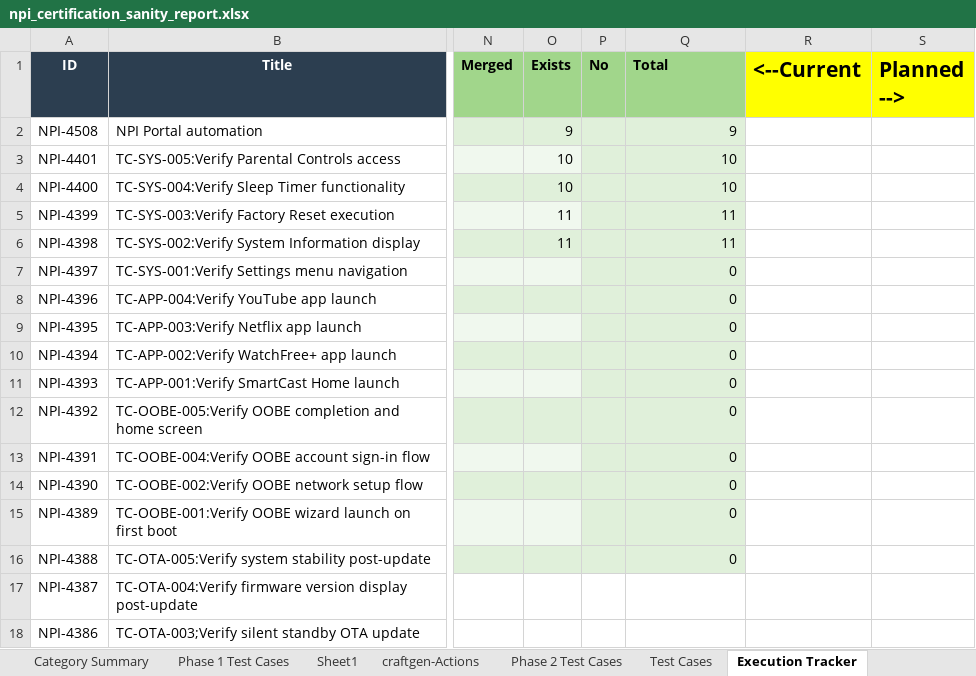
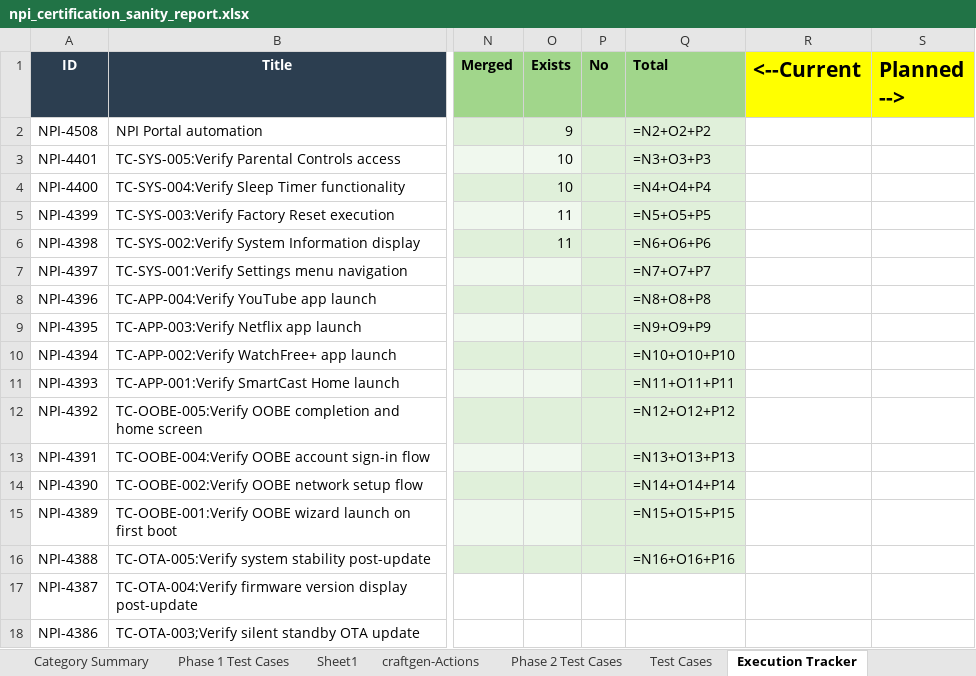
Before and after one commit to ashwa-simha-vizio/map-test-rail-to-phase-1, an Excel workbook: npi_certification_sanity_report.xlsx, sheet Execution Tracker, drawn as a sheet; only a part is shown, gaps mark what is left out; values as stored, in another font and other column widths than the file's, no borders; formulas without a stored value are shown as written; the diff names each change by its address in the sheet, - before the commit and + after, or states it on an @@ line.

```diff
--- a/npi_certification_sanity_report.xlsx (sheet Execution Tracker)
+++ b/npi_certification_sanity_report.xlsx (sheet Execution Tracker)
-Q2 (Total): 9
+Q2 (Total): =N2+O2+P2
-Q3 (Total): 10
+Q3 (Total): =N3+O3+P3
-Q4 (Total): 10
+Q4 (Total): =N4+O4+P4
-Q5 (Total): 11
+Q5 (Total): =N5+O5+P5
-Q6 (Total): 11
+Q6 (Total): =N6+O6+P6
-Q7 (Total): 0
+Q7 (Total): =N7+O7+P7
-Q8 (Total): 0
+Q8 (Total): =N8+O8+P8
-Q9 (Total): 0
+Q9 (Total): =N9+O9+P9
-Q10 (Total): 0
+Q10 (Total): =N10+O10+P10
-Q11 (Total): 0
+Q11 (Total): =N11+O11+P11
-Q12 (Total): 0
+Q12 (Total): =N12+O12+P12
-Q13 (Total): 0
+Q13 (Total): =N13+O13+P13
-Q14 (Total): 0
+Q14 (Total): =N14+O14+P14
-Q15 (Total): 0
+Q15 (Total): =N15+O15+P15
-Q16 (Total): 0
+Q16 (Total): =N16+O16+P16
```
Also changed, not shown: other sheet tabs, 7 other files.
